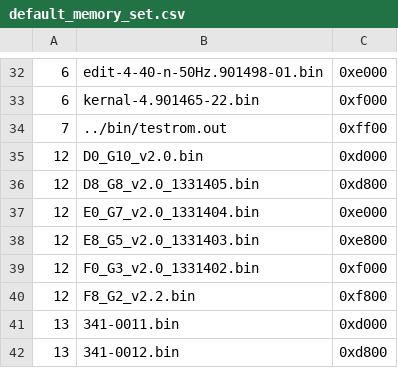
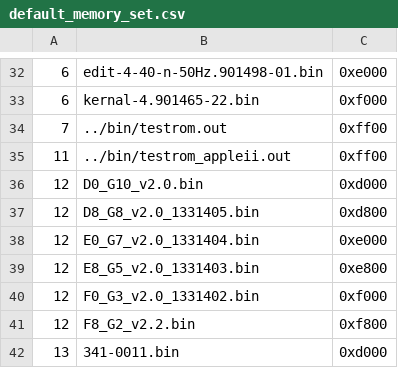
Before and after one commit to bitfixer/bf-romulator, a CSV file: tools/default_memory_set.csv, drawn as a sheet; only a part is shown, gaps mark what is left out; the shorter side is filled out with more unchanged rows; the diff names each change by its address in the sheet, - before the commit and + after, or states it on an @@ line.

```diff
--- a/tools/default_memory_set.csv
+++ b/tools/default_memory_set.csv
+row 35: 11 | ../bin/testrom_appleii.out | 0xff00
```
Also changed, not shown: tools/enable_table_pet.csv, 2 other files.
